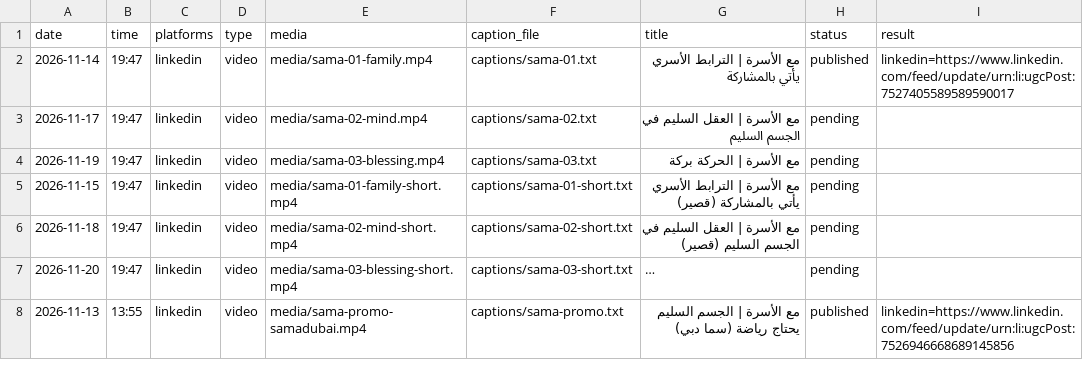
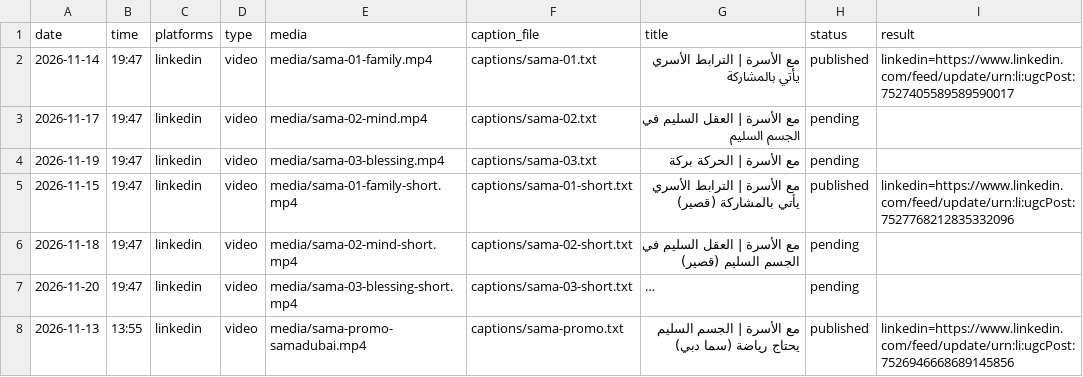
Before and after one commit to bashayeral21-ship-it/from-my-shelf-publisher, a CSV file: schedule.csv, drawn as a sheet; long unchanged cells end in ….

Commit message:
publish: 2026-11-15

```diff
--- a/schedule.csv
+++ b/schedule.csv
@@ -4,3 +4,3 @@ date,time,platforms,type,media,caption_file,title,status,result
 2026-11-19,19:47,linkedin,video,media/sama-03-blessing.mp4,captions/sama-03.txt,مع الأسرة | الحركة بركة,pending,
-2026-11-15,19:47,linkedin,video,media/sama-01-family-short.mp4,captions/sama-01-short.txt,مع الأسرة | الترابط الأسري يأتي بالمشاركة (قصير),pending,
+2026-11-15,19:47,linkedin,video,media/sama-01-family-short.mp4,captions/sama-01-short.txt,مع الأسرة | الترابط الأسري يأتي بالمشاركة (قصير),published,linkedin=https://www.linkedin.com/feed/update/urn:li:ugcPost:7527768212835332096
 2026-11-18,19:47,linkedin,video,media/sama-02-mind-short.mp4,captions/sama-02-short.txt,مع الأسرة | العقل السليم في الجسم السليم (قصير),pending,
```
